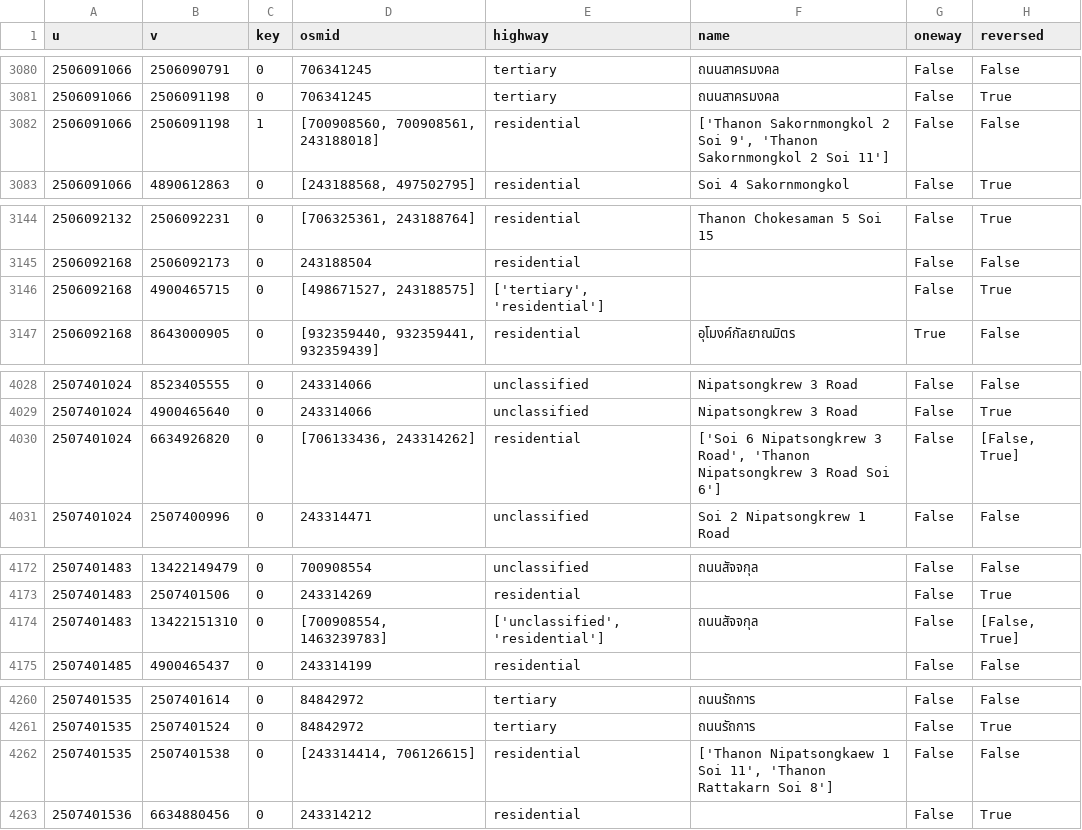
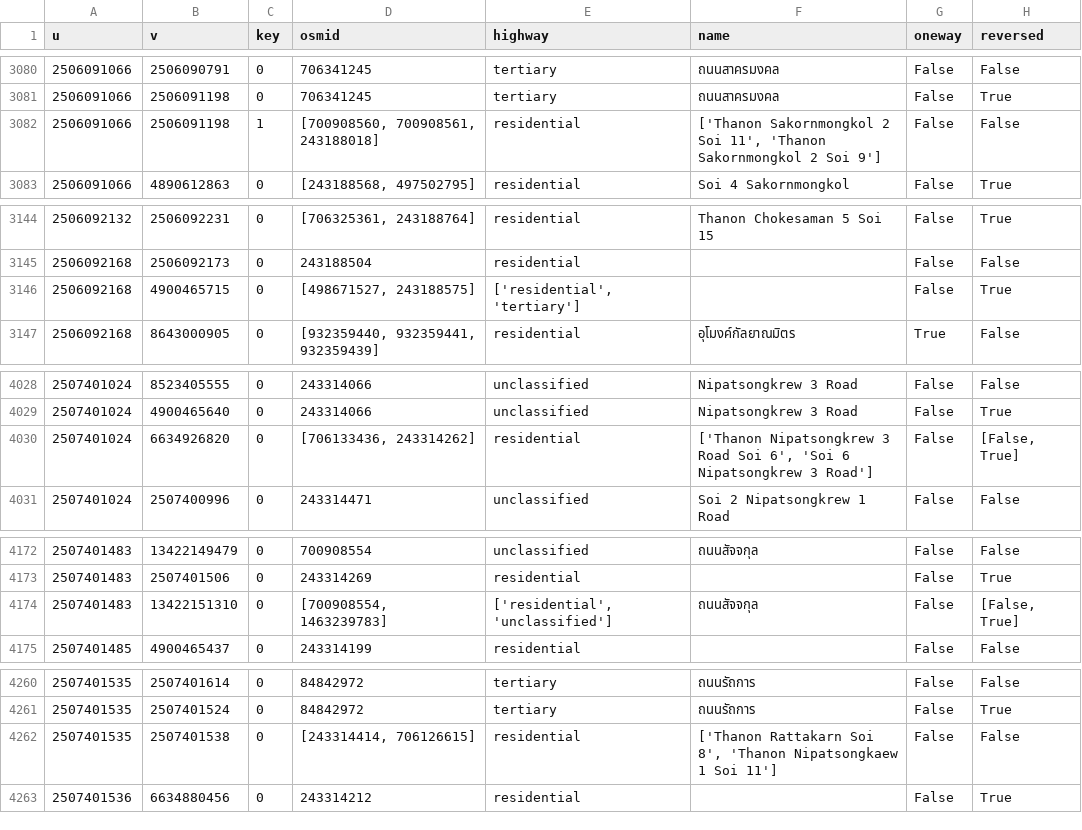
Before and after one commit to CosmosDever/Thesis-EvSim-Flooding-TH, a CSV file: data/raw/road/hatyai_edges.csv, drawn as a sheet; only a part is shown, gaps mark what is left out; the diff covers the shown part only; the diff names each change by its address in the sheet, - before the commit and + after, or states it on an @@ line.

```diff
--- a/data/raw/road/hatyai_edges.csv
+++ b/data/raw/road/hatyai_edges.csv
-F3082 (name): …2 Soi 9', 'Thanon Sakornmongkol 2 Soi 11']
+F3082 (name): …2 Soi 11', 'Thanon Sakornmongkol 2 Soi 9']
-E3146 (highway): ['tertiary', 'residential']
+E3146 (highway): ['residential', 'tertiary']
-F4030 (name): ['Soi 6 Nipatsongkrew 3 Road', 'Thanon Nipatsongkrew 3 Road Soi 6']
+F4030 (name): ['Thanon Nipatsongkrew 3 Road Soi 6', 'Soi 6 Nipatsongkrew 3 Road']
-E4174 (highway): ['unclassified', 'residential']
+E4174 (highway): ['residential', 'unclassified']
-F4262 (name): ['Thanon Nipatsongkaew 1 Soi 11', 'Thanon Rattakarn Soi 8']
+F4262 (name): ['Thanon Rattakarn Soi 8', 'Thanon Nipatsongkaew 1 Soi 11']
```
Also changed, not shown: 14 edited cells elsewhere in this file, data/clean/hatyai_edges_flood_multi.csv, data/clean/hatyai_edges_with_capacity.csv, 6 other files.
